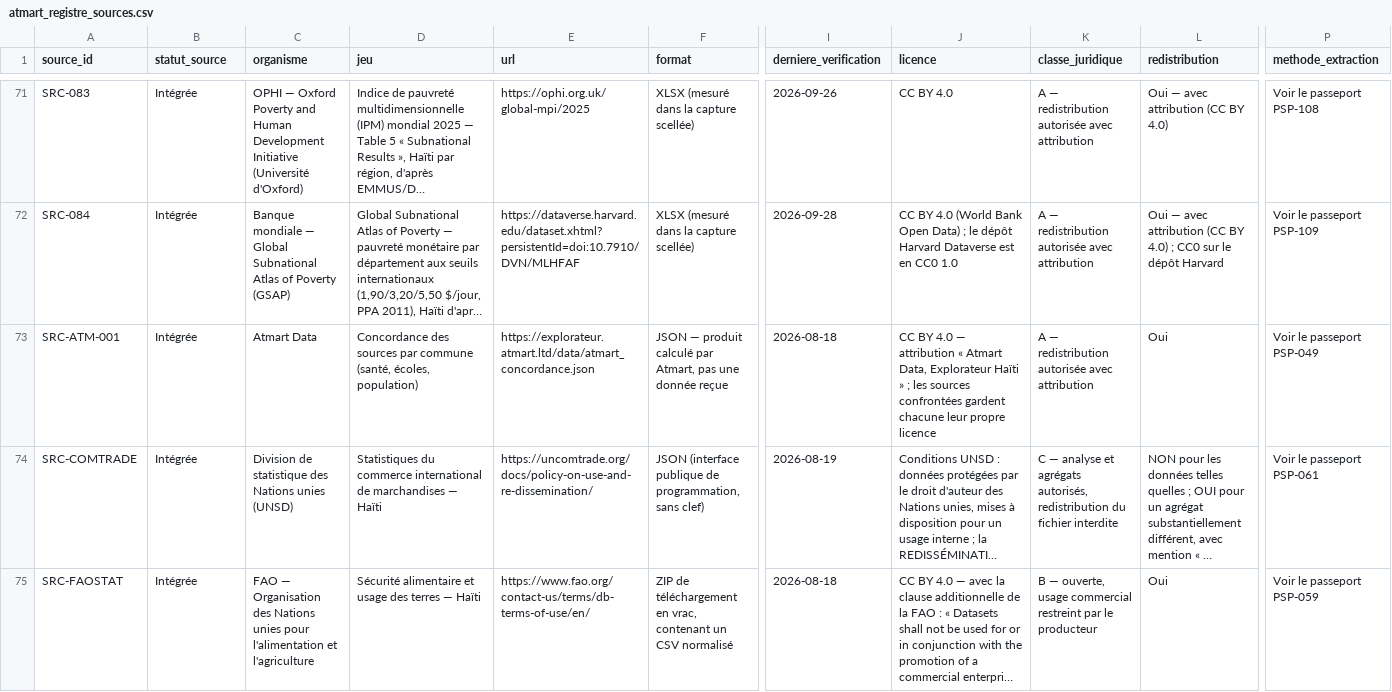
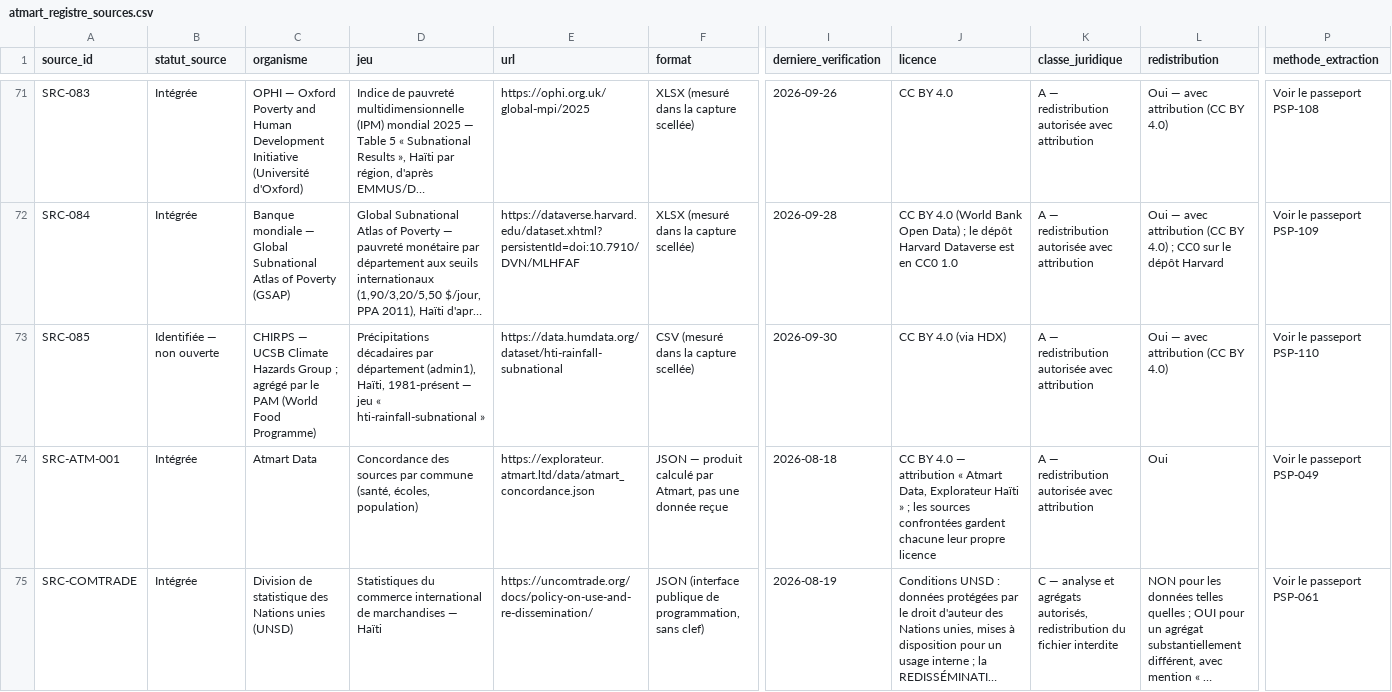
Before and after one commit to jwmyril/atmart-site, a CSV file: data/atmart_registre_sources.csv, drawn as a sheet; only a part is shown, gaps mark what is left out; the shorter side is filled out with more unchanged rows; long unchanged cells end in …; rows hold the shown columns only; the diff names each change by its address in the sheet, - before the commit and + after, or states it on an @@ line.

```diff
--- a/data/atmart_registre_sources.csv
+++ b/data/atmart_registre_sources.csv
+row 73: SRC-085 | Identifiée — non ouverte | CHIRPS — UCSB Climate Hazards Group ; agrégé par le PAM (World Food Programme) | Précipitations décadaires par département (admin1), Haïti, 1981-présent — jeu « hti-rainfall-subnational » | https://data.humdata.org/dataset/hti-rainfall-subnational | CSV (mesuré dans la capture scellée) | 2026-09-30 | CC BY 4.0 (via HDX) | A — redistribution autorisée avec attribution | Oui — avec attribution (CC BY 4.0) | Voir le passeport PSP-110
```
Also changed, not shown: data/atmart_licences_donnees_HT.csv, data/atmart_licences_indicateurs_HT.csv, 8 other files.
